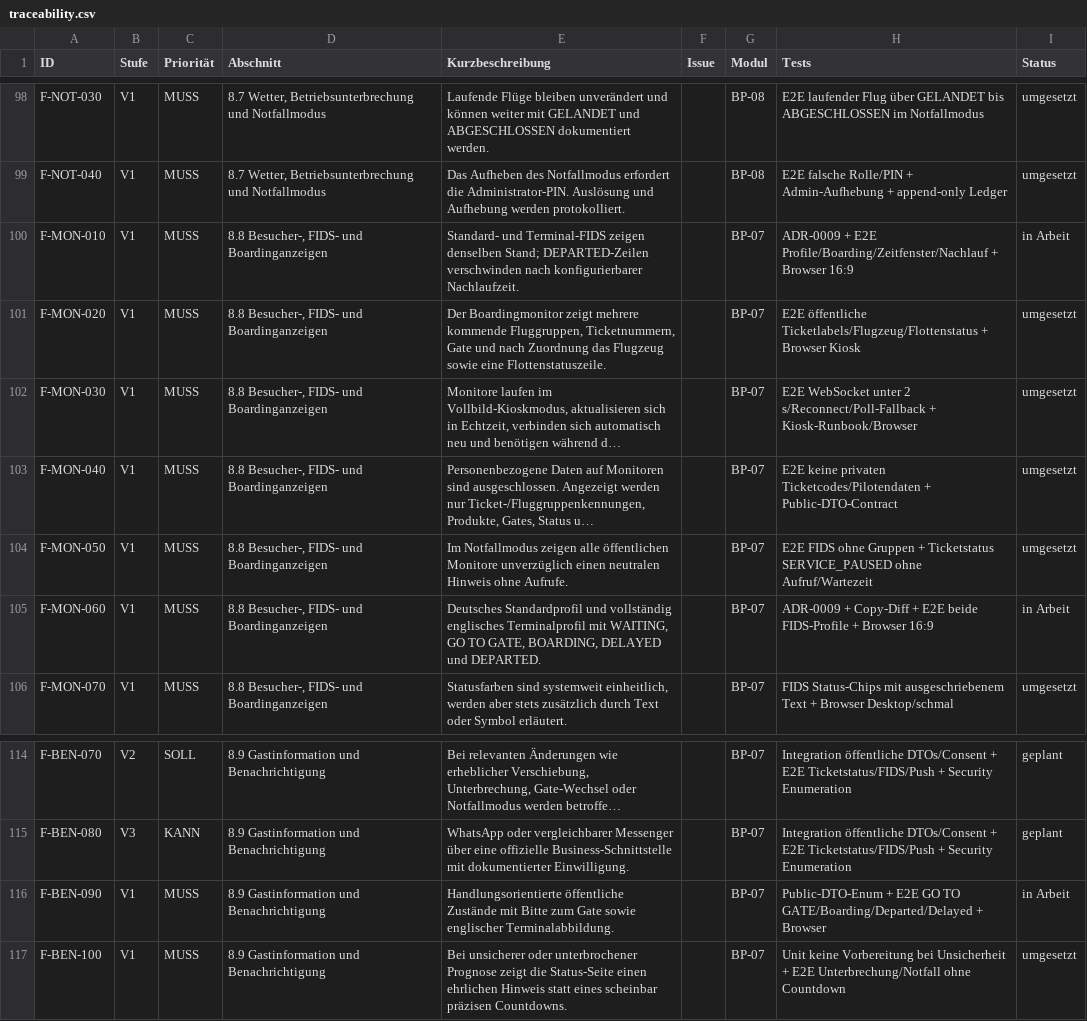
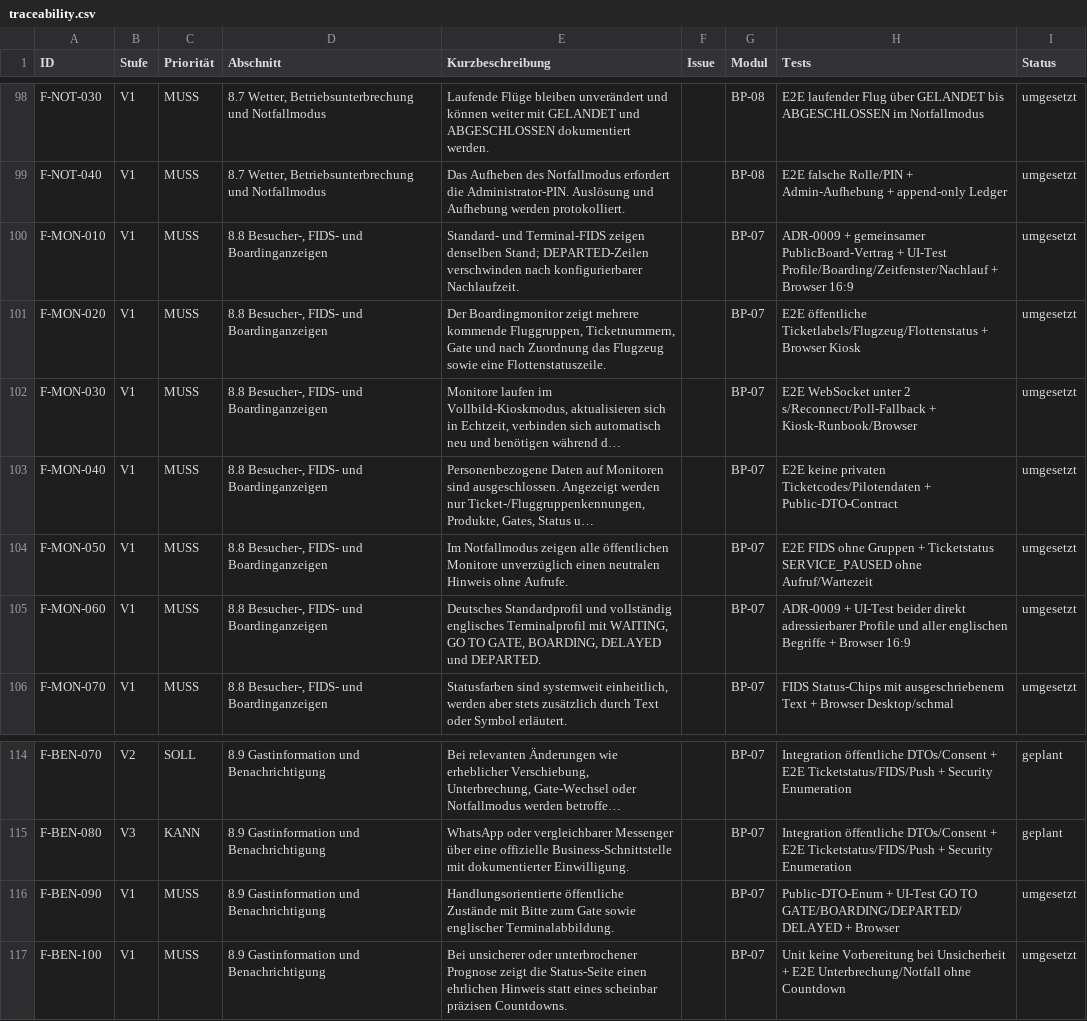
Before and after one commit to aguther/rundflug-leitstand, a CSV file: docs/requirements/traceability.csv, drawn as a sheet; only a part is shown, gaps mark what is left out; long unchanged cells end in …; the diff names each change by its address in the sheet, - before the commit and + after, or states it on an @@ line.

Commit message:
feat(fids): implement standard and terminal profiles

```diff
--- a/docs/requirements/traceability.csv
+++ b/docs/requirements/traceability.csv
-H100 (Tests): ADR-0009 + E2E Profile/Boarding/Zeitfenster/Nachlauf +…
+H100 (Tests): ADR-0009 + gemeinsamer PublicBoard-Vertrag + UI-Test Profile/Boarding/Zeitfenster/Nachlauf +…
-I100 (Status): in Arbeit
+I100 (Status): umgesetzt
-H105 (Tests): ADR-0009 + Copy-Diff + E2E beide FIDS-Profile + Browser…
+H105 (Tests): ADR-0009 + UI-Test beider direkt adressierbarer Profile und aller englischen Begriffe + Browser…
-I105 (Status): in Arbeit
+I105 (Status): umgesetzt
-H116 (Tests): Public-DTO-Enum + E2E GO TO GATE/Boarding/Departed/Delayed + Browser
+H116 (Tests): Public-DTO-Enum + UI-Test GO TO GATE/BOARDING/DEPARTED/DELAYED + Browser
-I116 (Status): in Arbeit
+I116 (Status): umgesetzt
```
Also changed, not shown: 7 other files.
